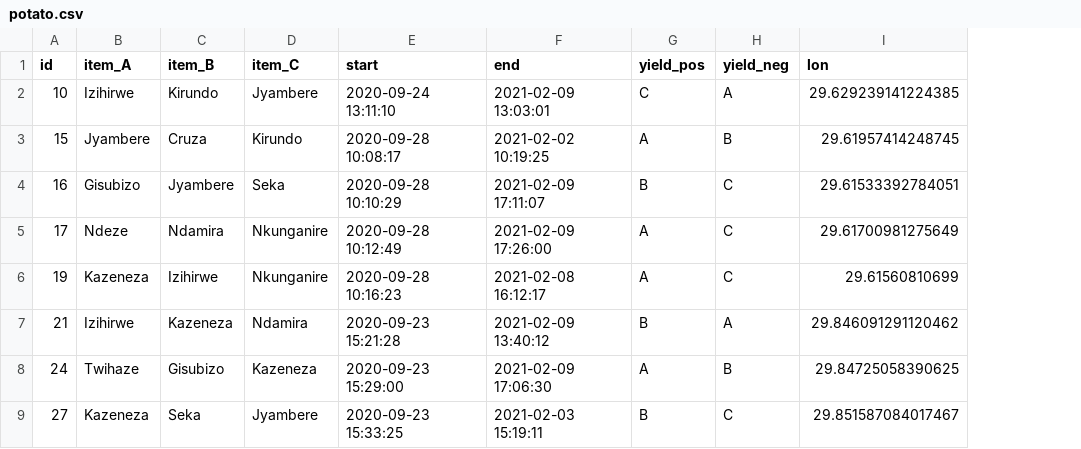
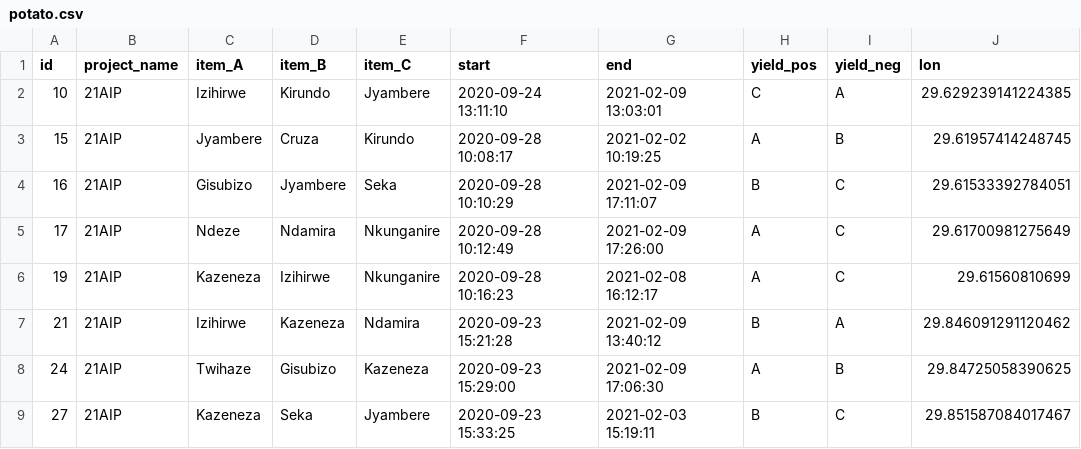
Before and after one commit to AgrDataSci/tricot-framework-rtb, a CSV file: data/potato.csv, drawn as a sheet; only a part is shown; the diff names each change by its address in the sheet, - before the commit and + after, or states it on an @@ line.

```diff
--- a/data/potato.csv
+++ b/data/potato.csv
+column B (project_name), rows 2-9: all 21AIP
```
Also changed, not shown: 5 other files.
